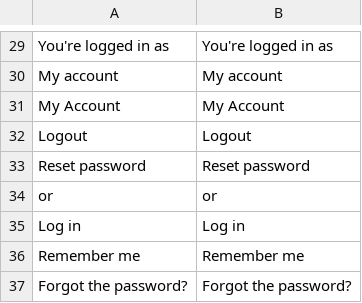
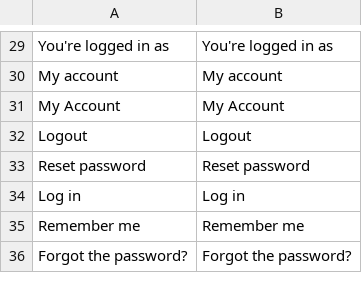
Before and after one commit to vuestorefront/vue-storefront, a CSV file: core/i18n/resource/i18n/en-US.csv, drawn as a sheet; only a part is shown, gaps mark what is left out.

```diff
--- a/core/i18n/resource/i18n/en-US.csv
+++ b/core/i18n/resource/i18n/en-US.csv
@@ -33,3 +33,2 @@
 "Reset password","Reset password"
-"or","or"
 "Log in","Log in"
```
Also changed, not shown: core/i18n/resource/i18n/de-DE.csv, core/i18n/resource/i18n/fr-FR.csv, 6 other files.
